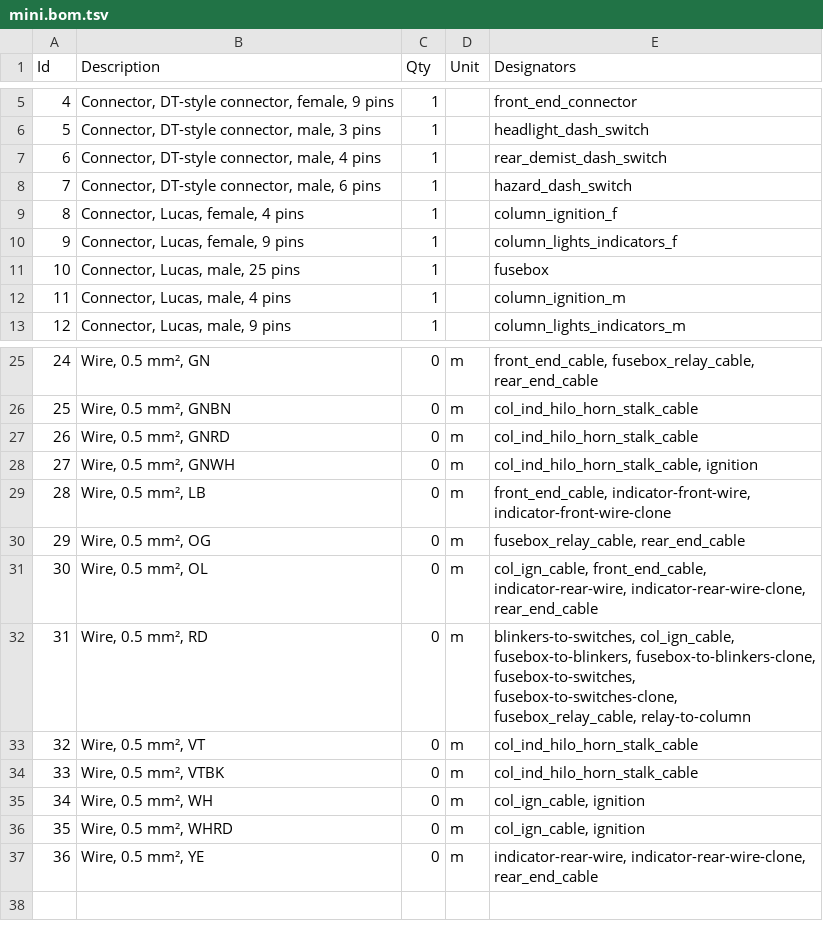
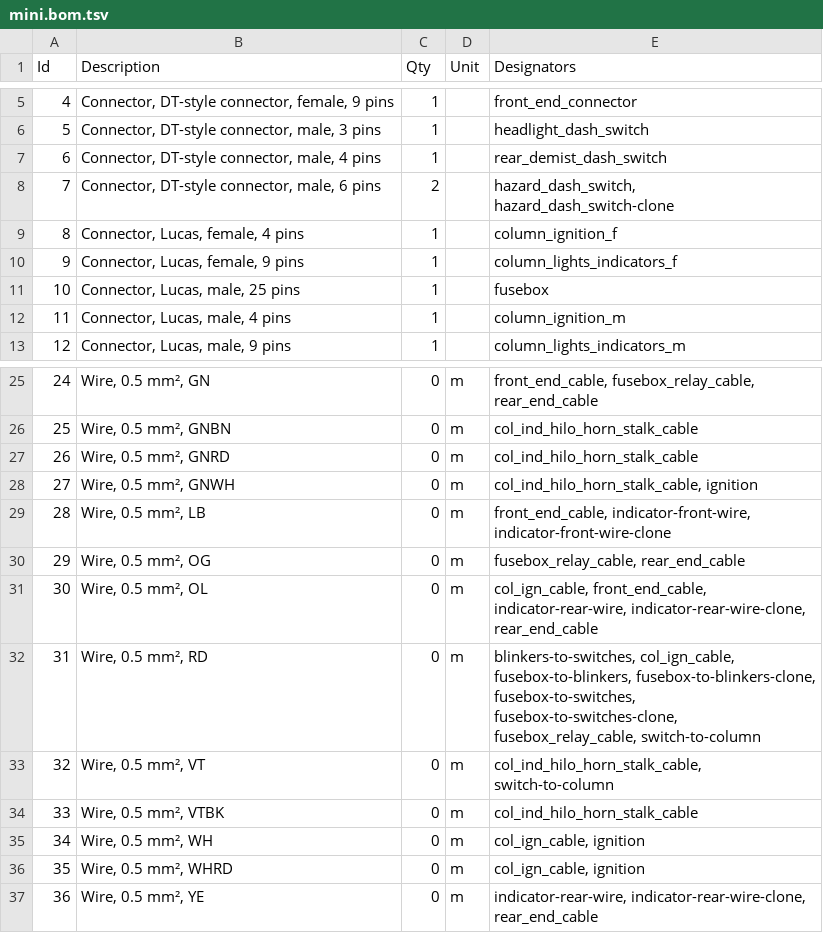
Before and after one commit to thetoolman/wiring-mini, a TSV file: mini.bom.tsv, drawn as a sheet; only a part is shown, gaps mark what is left out.

Commit message:
split hazard link

```diff
--- a/mini.bom.tsv
+++ b/mini.bom.tsv
@@ -7,3 +7,3 @@ Id	Description	Qty	Unit	Designators
 6	Connector, DT-style connector, male, 4 pins	1		rear_demist_dash_switch
-7	Connector, DT-style connector, male, 6 pins	1		hazard_dash_switch
+7	Connector, DT-style connector, male, 6 pins	2		hazard_dash_switch, hazard_dash_switch-clone
 8	Connector, Lucas, female, 4 pins	1		column_ignition_f
@@ -31,4 +31,4 @@ Id	Description	Qty	Unit	Designators
 30	Wire, 0.5 mm², OL	0	m	col_ign_cable, front_end_cable, indicator-rear-wire, indicator-rear-wire-clone, rear_end_cable
-31	Wire, 0.5 mm², RD	0	m	blinkers-to-switches, col_ign_cable, fusebox-to-blinkers, fusebox-to-blinkers-clone, fusebox-to-switches, fusebox-to-switches-clone, fusebox_relay_cable, relay-to-column
-32	Wire, 0.5 mm², VT	0	m	col_ind_hilo_horn_stalk_cable
+31	Wire, 0.5 mm², RD	0	m	blinkers-to-switches, col_ign_cable, fusebox-to-blinkers, fusebox-to-blinkers-clone, fusebox-to-switches, fusebox-to-switches-clone, fusebox_relay_cable, switch-to-column
+32	Wire, 0.5 mm², VT	0	m	col_ind_hilo_horn_stalk_cable, switch-to-column
 33	Wire, 0.5 mm², VTBK	0	m	col_ind_hilo_horn_stalk_cable
```
Also changed, not shown: 4 other files.
